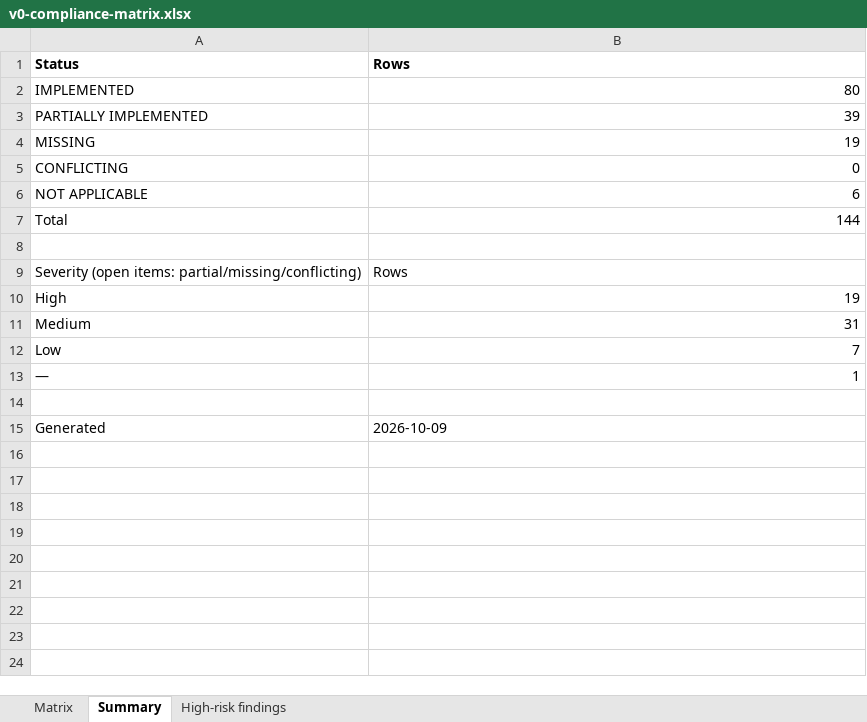
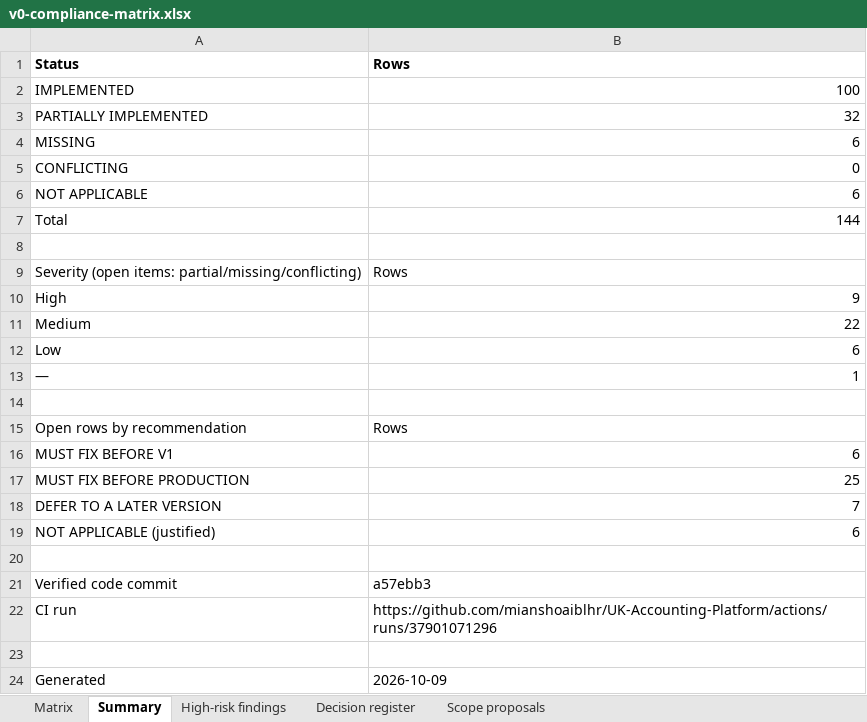
Before and after one commit to mianshoaiblhr/UK-Accounting-Platform, an Excel workbook: docs/architecture/v0-compliance-matrix.xlsx, sheet Summary, drawn as a sheet; values as stored, in another font and other column widths than the file's, no borders; the diff names each change by its address in the sheet, - before the commit and + after, or states it on an @@ line.

```diff
--- a/docs/architecture/v0-compliance-matrix.xlsx (sheet Summary)
+++ b/docs/architecture/v0-compliance-matrix.xlsx (sheet Summary)
+sheet tab: Decision register
+sheet tab: Scope proposals
-B2: 80
+B2: 100
-B3: 39
+B3: 32
-B4: 19
+B4: 6
-B10: 19
+B10: 9
-B11: 31
+B11: 22
-B12: 7
+B12: 6
+row 14: (empty)
+row 15: Open rows by recommendation | Rows
+row 16: MUST FIX BEFORE V1 | 6
+row 17: MUST FIX BEFORE PRODUCTION | 25
+row 18: DEFER TO A LATER VERSION | 7
+row 19: NOT APPLICABLE (justified) | 6
+row 20: (empty)
+row 21: Verified code commit | a57ebb3
+row 22: CI run | https://github.com/mianshoaiblhr/UK-Accounting-Platform/actions/runs/37901071296
```
Also changed, not shown: sheet Matrix, sheet High-risk findings, 3 other files.
